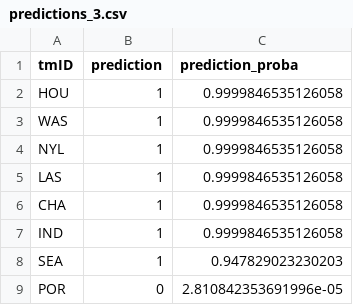
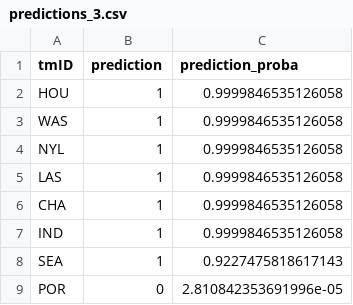
Before and after one commit to jmisidro/FEUP_ML, a CSV file: data/predictions/predictions_3.csv, drawn as a sheet.

```diff
--- a/data/predictions/predictions_3.csv
+++ b/data/predictions/predictions_3.csv
@@ -7,3 +7,3 @@ CHA,1,0.9999846535126058
 IND,1,0.9999846535126058
-SEA,1,0.947829023230203
+SEA,1,0.9227475818617143
 POR,0,2.810842353691996e-05
```
Also changed, not shown: data/predictions/predictions_2.csv, 3 other files.
